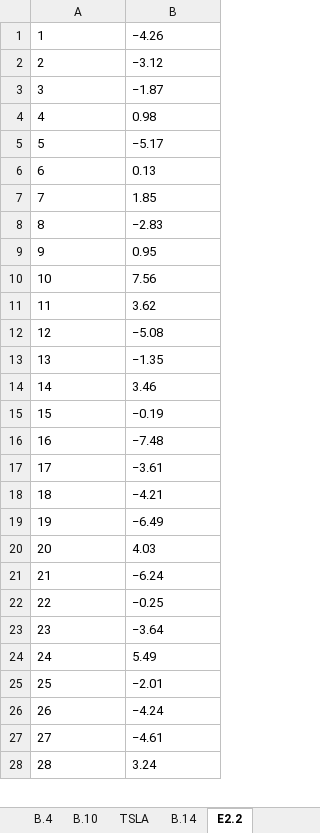
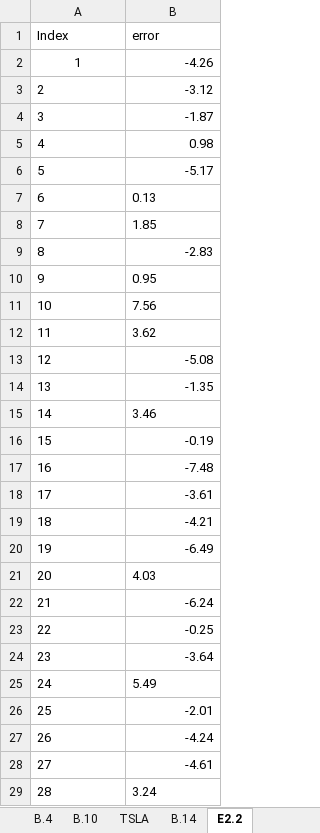
Before and after one commit to hi2gage/eind_558, an Excel workbook: homework_2/HMWK3_Data.xlsx, sheet E2.2, drawn as a sheet; only a part is shown; values as stored, in another font and other column widths than the file's, no borders; addresses are those after the commit; the diff covers the shown part only; the diff names each change by its address in the sheet, - before the commit and + after, or states it on an @@ line.

```diff
--- a/homework_2/HMWK3_Data.xlsx (sheet E2.2)
+++ b/homework_2/HMWK3_Data.xlsx (sheet E2.2)
@@ column A (Index) renumbered between rows 1 and 3 @@
-B1: −4.26
+B1: error
-A2 alignment: left
+A2 alignment: center
-B2 (error): −3.12
+B2 (error): -4.26
-B3 (error): −1.87
+B3 (error): -3.12
+row 4: 3 | -1.87
-B5 alignment: left
+B5 alignment: right
-B6 (error): −5.17
+B6 (error): -5.17
-B9 (error): −2.83
+B9 (error): -2.83
-B13 (error): −5.08
+B13 (error): -5.08
-B14 (error): −1.35
+B14 (error): -1.35
-B16 (error): −0.19
+B16 (error): -0.19
-B17 (error): −7.48
+B17 (error): -7.48
-B18 (error): −3.61
+B18 (error): -3.61
-B19 (error): −4.21
+B19 (error): -4.21
-B20 (error): −6.49
+B20 (error): -6.49
-B22 (error): −6.24
+B22 (error): -6.24
-B23 (error): −0.25
+B23 (error): -0.25
-B24 (error): −3.64
+B24 (error): -3.64
-B26 (error): −2.01
+B26 (error): -2.01
-B27 (error): −4.24
+B27 (error): -4.24
-B28 (error): −4.61
+B28 (error): -4.61
```
Also changed, not shown: 12 edited cells elsewhere in this sheet, sheet B.14, 9 other files.
